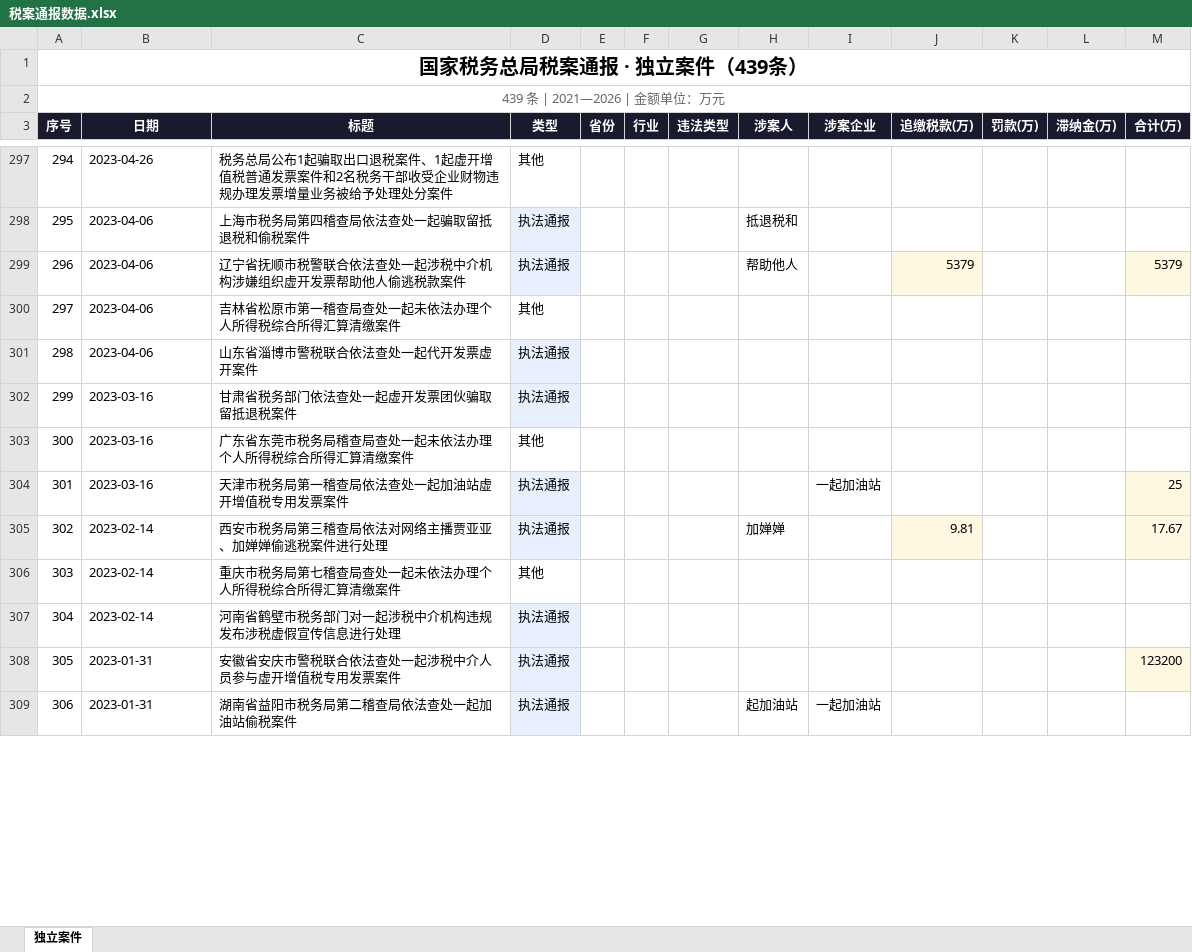
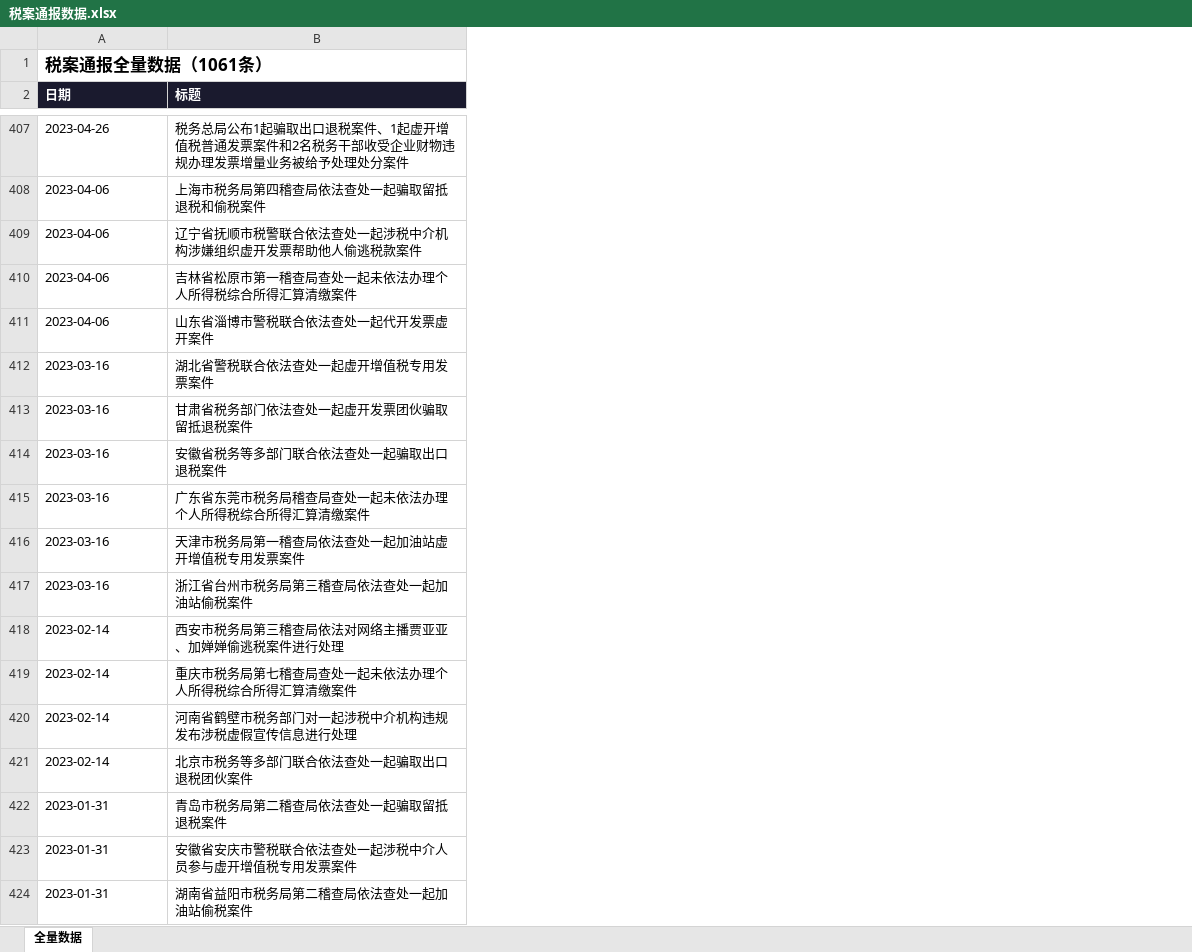
Before and after one commit to ChordZippo/tax_zj, an Excel workbook: 税案通报数据.xlsx, sheet 全量数据, drawn as a sheet; only a part is shown, gaps mark what is left out; values as stored, in another font and other column widths than the file's, no borders; removed rows and columns are numbered as before the commit, all else as after; rows hold the shown columns only; the diff covers the shown part only; the diff names each change by its address in the sheet, - before the commit and + after, or states it on an @@ line.

```diff
--- a/税案通报数据.xlsx (sheet 全量数据)
+++ b/税案通报数据.xlsx (sheet 全量数据)
-sheet tab: 独立案件
+sheet tab: 全量数据
-column A (序号), row 1: 国家税务总局税案通报 · 独立案件（439条）; rows 297-309: 294 | 295 | 296 | 297 | 298 | 299 | 300 | 301 | 302 | 303 | 304 | 305 | 306
-column D (类型), rows 297-309: 其他 | 执法通报 | 执法通报 | 其他 | 执法通报 | 执法通报 | 其他 | 执法通报 | 执法通报 | 其他 | 执法通报 | 执法通报 | 执法通报
-column E (省份), empty
-column F (行业), empty
-column G (违法类型), empty
-column H (涉案人), rows 298-309: 抵退税和 | 帮助他人 |  |  |  |  |  | 加婵婵 |  |  |  | 起加油站
-column I (涉案企业), rows 304-309: 一起加油站 |  |  |  |  | 一起加油站
-column J (追缴税款(万)), rows 299-305: 5379 |  |  |  |  |  | 9.81
-column K (罚款(万)), empty
-column L (滞纳金(万)), empty
-column M (合计(万)), rows 299-308: 5379 |  |  |  |  | 25 | 17.67 |  |  | 123200
-A1 (日期): (empty)
+A1 (日期): 税案通报全量数据（1061条）
+A1:C1 merged
-row 2: 439 条 | 2021—2026 | 金额单位：万元
-A2:B2 alignment: center
+A2:B2 alignment: left
+row 412: 2023-03-16 | 湖北省警税联合依法查处一起虚开增值税专用发票案件
+row 414: 2023-03-16 | 安徽省税务等多部门联合依法查处一起骗取出口退税案件
+row 417: 2023-03-16 | 浙江省台州市税务局第三稽查局依法查处一起加油站偷税案件
+row 421: 2023-02-14 | 北京市税务等多部门联合依法查处一起骗取出口退税团伙案件
+row 422: 2023-01-31 | 青岛市税务局第二稽查局依法查处一起骗取留抵退税案件
```
Also changed, not shown: 617 added rows and cell formats elsewhere in this sheet, 3 other files.
